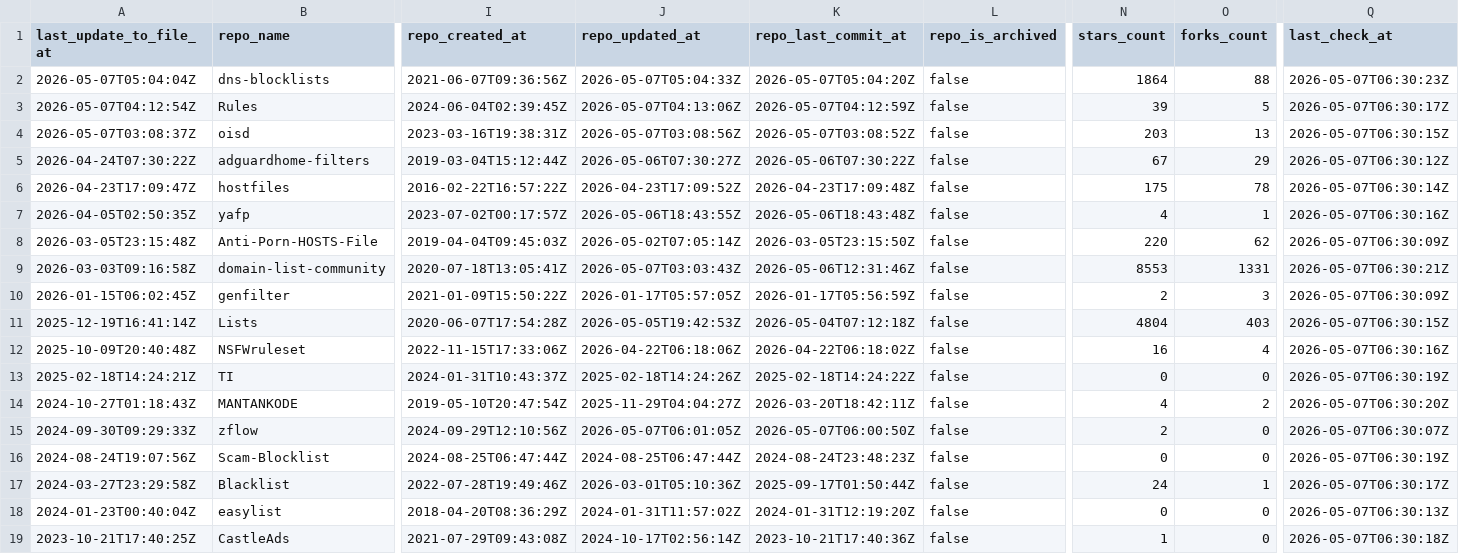
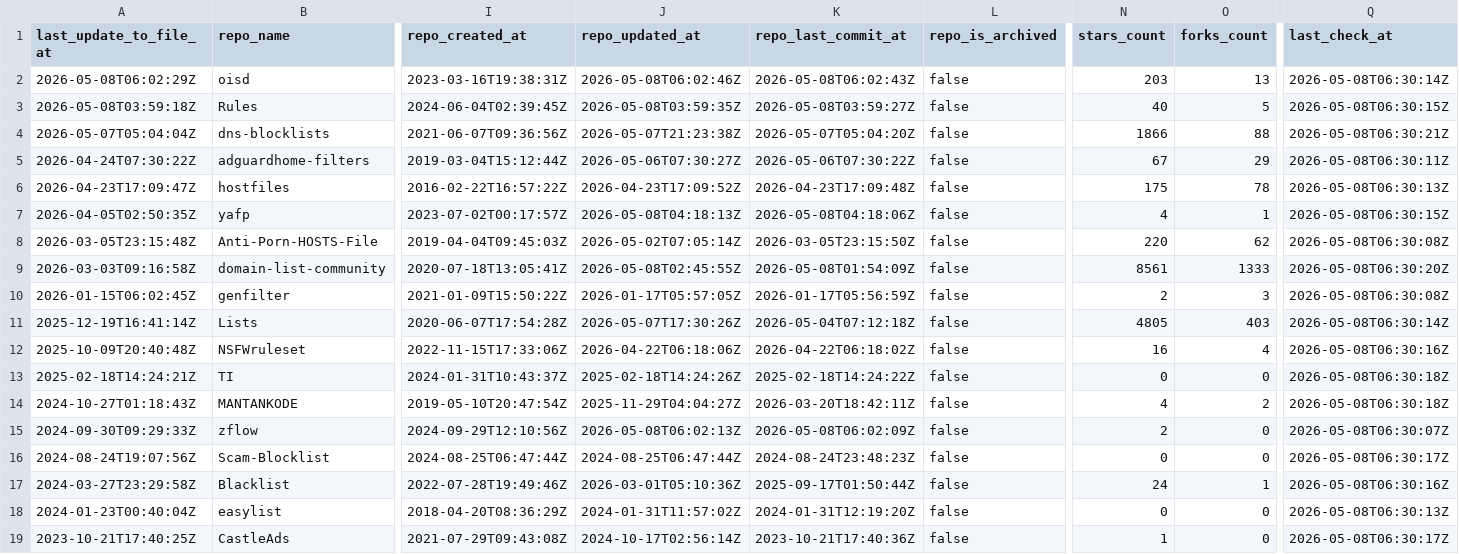
Before and after one commit to Bon-Appetit/porn-domains, a CSV file: blacklist/bl-sources.csv, drawn as a sheet; only a part is shown, gaps mark what is left out; removed rows and columns are numbered as before the commit, all else as after; rows hold the shown columns only; the diff covers the shown part only; the diff names each change by its address in the sheet, - before the commit and + after, or states it on an @@ line.

Commit message:
[AUTO] Rebuild CSV files for sources
Runtime: 00h:00m:20s

```diff
--- a/blacklist/bl-sources.csv
+++ b/blacklist/bl-sources.csv
+row 2: 2026-05-08T06:02:29Z | oisd | 2023-03-16T19:38:31Z | 2026-05-08T06:02:46Z | 2026-05-08T06:02:43Z | false | 203 | 13 | 2026-05-08T06:30:14Z
+row 3: 2026-05-08T03:59:18Z | Rules | 2024-06-04T02:39:45Z | 2026-05-08T03:59:35Z | 2026-05-08T03:59:27Z | false | 40 | 5 | 2026-05-08T06:30:15Z
-J4 (repo_updated_at): 2026-05-07T05:04:33Z
+J4 (repo_updated_at): 2026-05-07T21:23:38Z
-N4 (stars_count): 1864
+N4 (stars_count): 1866
-Q4 (last_check_at): 2026-05-07T06:30:23Z
+Q4 (last_check_at): 2026-05-08T06:30:21Z
-row 3: 2026-05-07T04:12:54Z | Rules | 2024-06-04T02:39:45Z | 2026-05-07T04:13:06Z | 2026-05-07T04:12:59Z | false | 39 | 5 | 2026-05-07T06:30:17Z
-row 4: 2026-05-07T03:08:37Z | oisd | 2023-03-16T19:38:31Z | 2026-05-07T03:08:56Z | 2026-05-07T03:08:52Z | false | 203 | 13 | 2026-05-07T06:30:15Z
-Q5 (last_check_at): 2026-05-07T06:30:12Z
+Q5 (last_check_at): 2026-05-08T06:30:11Z
-Q6 (last_check_at): 2026-05-07T06:30:14Z
+Q6 (last_check_at): 2026-05-08T06:30:13Z
-J7 (repo_updated_at): 2026-05-06T18:43:55Z
+J7 (repo_updated_at): 2026-05-08T04:18:13Z
-K7 (repo_last_commit_at): 2026-05-06T18:43:48Z
+K7 (repo_last_commit_at): 2026-05-08T04:18:06Z
-Q7 (last_check_at): 2026-05-07T06:30:16Z
+Q7 (last_check_at): 2026-05-08T06:30:15Z
-Q8 (last_check_at): 2026-05-07T06:30:09Z
+Q8 (last_check_at): 2026-05-08T06:30:08Z
-J9 (repo_updated_at): 2026-05-07T03:03:43Z
+J9 (repo_updated_at): 2026-05-08T02:45:55Z
-K9 (repo_last_commit_at): 2026-05-06T12:31:46Z
+K9 (repo_last_commit_at): 2026-05-08T01:54:09Z
-N9 (stars_count): 8553
+N9 (stars_count): 8561
-O9 (forks_count): 1331
+O9 (forks_count): 1333
-Q9 (last_check_at): 2026-05-07T06:30:21Z
+Q9 (last_check_at): 2026-05-08T06:30:20Z
-Q10 (last_check_at): 2026-05-07T06:30:09Z
+Q10 (last_check_at): 2026-05-08T06:30:08Z
-J11 (repo_updated_at): 2026-05-05T19:42:53Z
+J11 (repo_updated_at): 2026-05-07T17:30:26Z
-N11 (stars_count): 4804
+N11 (stars_count): 4805
-Q11 (last_check_at): 2026-05-07T06:30:15Z
+Q11 (last_check_at): 2026-05-08T06:30:14Z
-Q12 (last_check_at): 2026-05-07T06:30:16Z
+Q12 (last_check_at): 2026-05-08T06:30:16Z
-Q13 (last_check_at): 2026-05-07T06:30:19Z
+Q13 (last_check_at): 2026-05-08T06:30:18Z
-Q14 (last_check_at): 2026-05-07T06:30:20Z
+Q14 (last_check_at): 2026-05-08T06:30:18Z
-J15 (repo_updated_at): 2026-05-07T06:01:05Z
+J15 (repo_updated_at): 2026-05-08T06:02:13Z
-K15 (repo_last_commit_at): 2026-05-07T06:00:50Z
+K15 (repo_last_commit_at): 2026-05-08T06:02:09Z
-Q15 (last_check_at): 2026-05-07T06:30:07Z
+Q15 (last_check_at): 2026-05-08T06:30:07Z
-Q16 (last_check_at): 2026-05-07T06:30:19Z
+Q16 (last_check_at): 2026-05-08T06:30:17Z
-Q17 (last_check_at): 2026-05-07T06:30:17Z
+Q17 (last_check_at): 2026-05-08T06:30:16Z
-Q18 (last_check_at): 2026-05-07T06:30:13Z
+Q18 (last_check_at): 2026-05-08T06:30:13Z
-Q19 (last_check_at): 2026-05-07T06:30:18Z
+Q19 (last_check_at): 2026-05-08T06:30:17Z
```
Also changed, not shown: 28 edited cells elsewhere in this file.
